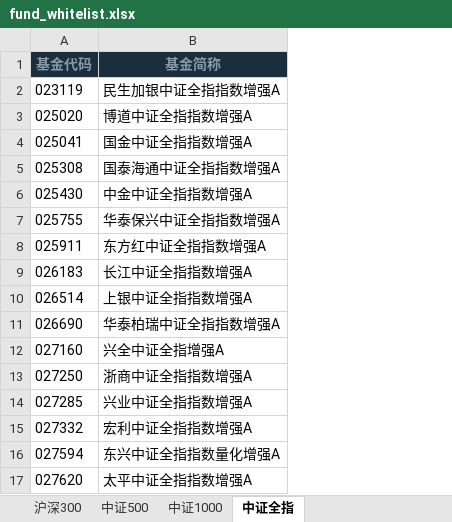
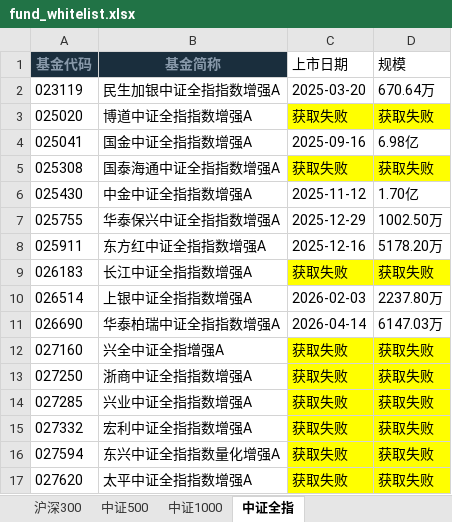
Before and after one commit to Cleo-Zou/Quantitative-Research-System, an Excel workbook: data/fund_whitelist.xlsx, sheet 中证全指, drawn as a sheet; values as stored, in another font and other column widths than the file's, no borders; the diff names each change by its address in the sheet, - before the commit and + after, or states it on an @@ line.

```diff
--- a/data/fund_whitelist.xlsx (sheet 中证全指)
+++ b/data/fund_whitelist.xlsx (sheet 中证全指)
+column C (上市日期), rows 2-17: 2025-03-20 | 获取失败 | 2025-09-16 | 获取失败 | 2025-11-12 | 2025-12-29 | 2025-12-16 | 获取失败 | 2026-02-03 | 2026-04-14 | 获取失败 | 获取失败 | 获取失败 | 获取失败 | 获取失败 | 获取失败
+column D (规模), rows 2-17: 670.64万 | 获取失败 | 6.98亿 | 获取失败 | 1.70亿 | 1002.50万 | 5178.20万 | 获取失败 | 2237.80万 | 6147.03万 | 获取失败 | 获取失败 | 获取失败 | 获取失败 | 获取失败 | 获取失败
```
Also changed, not shown: sheet 中证1000, sheet 沪深300, sheet 中证500.
